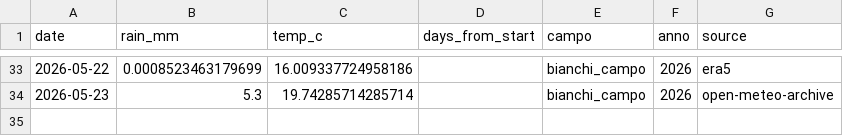
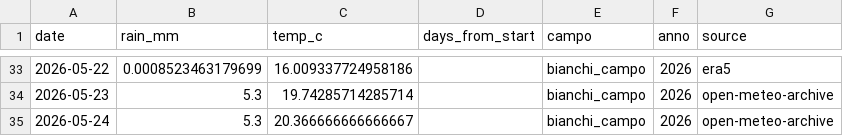
Before and after one commit to tommasobattistini/pascoli-data, a CSV file: meteo/meteo_bianchi_campo_2026.csv, drawn as a sheet; only a part is shown, gaps mark what is left out.

```diff
--- a/meteo/meteo_bianchi_campo_2026.csv
+++ b/meteo/meteo_bianchi_campo_2026.csv
@@ -34 +34,2 @@ date,rain_mm,temp_c,days_from_start,campo,anno,source
 2026-05-23,5.3,19.74285714285714,,bianchi_campo,2026,open-meteo-archive
+2026-05-24,5.3,20.366666666666667,,bianchi_campo,2026,open-meteo-archive
```
Also changed, not shown: meteo/meteo_pascolo_1_2026.csv, meteo/meteo_pascolo_3_2026.csv, 9 other files.
